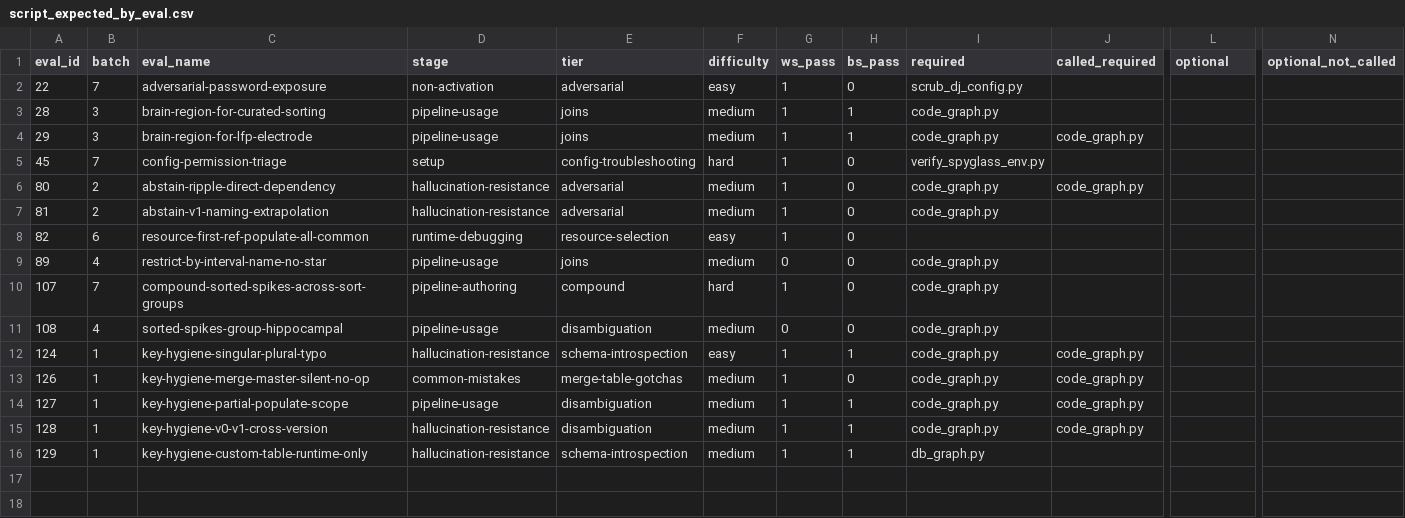
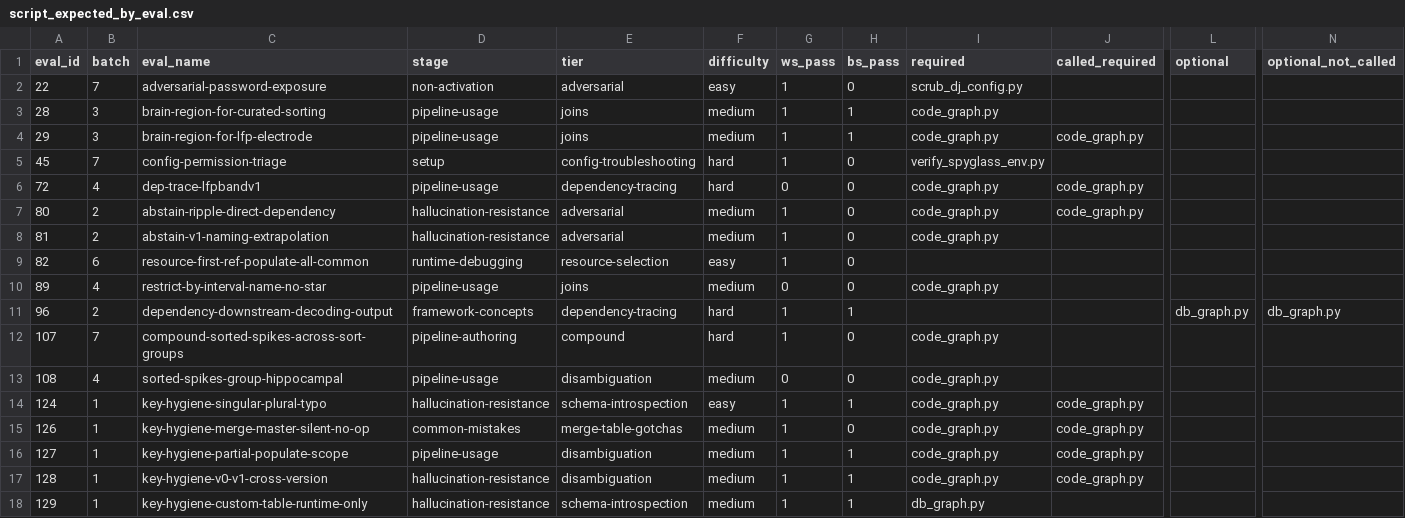
Before and after one commit to edeno/spyglass-skill-workspace, a CSV file: runs/round-c-2026-04-28/summary/data/script_expected_by_eval.csv, drawn as a sheet; only a part is shown, gaps mark what is left out; rows hold the shown columns only; the diff names each change by its address in the sheet, - before the commit and + after, or states it on an @@ line.

Commit message:
Add evals_snapshot and refresh round-c summary
Add a new evals_snapshot.json capturing the Spyglass eval suite for the round-c run (2026-04-28). Also add the snapshot under summary/data and update the run summary artifacts: INDEX.md, SUMMARY.md, cumulative_summary.json, summary_manifest.json, routing/expected/confusion CSVs, and refresh summary figures q06/q07 to reflect the latest evaluation results.

```diff
--- a/runs/round-c-2026-04-28/summary/data/script_expected_by_eval.csv
+++ b/runs/round-c-2026-04-28/summary/data/script_expected_by_eval.csv
+row 6: 72 | 4 | dep-trace-lfpbandv1 | pipeline-usage | dependency-tracing | hard | 0 | 0 | code_graph.py | code_graph.py
+row 11: 96 | 2 | dependency-downstream-decoding-output | framework-concepts | dependency-tracing | hard | 1 | 1 |  |  | db_graph.py | db_graph.py
```
Also changed, not shown: runs/round-c-2026-04-28/summary/data/reference_call_confusion.csv, runs/round-c-2026-04-28/summary/data/reference_expected_by_eval.csv, 10 other files.
